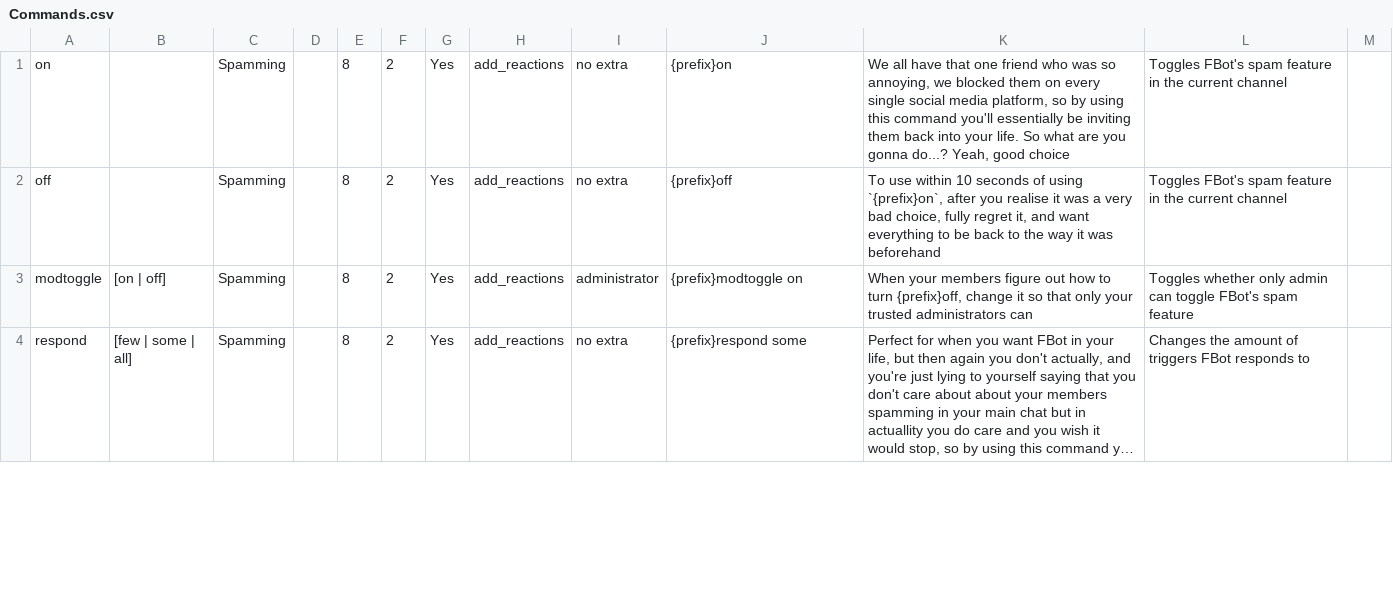
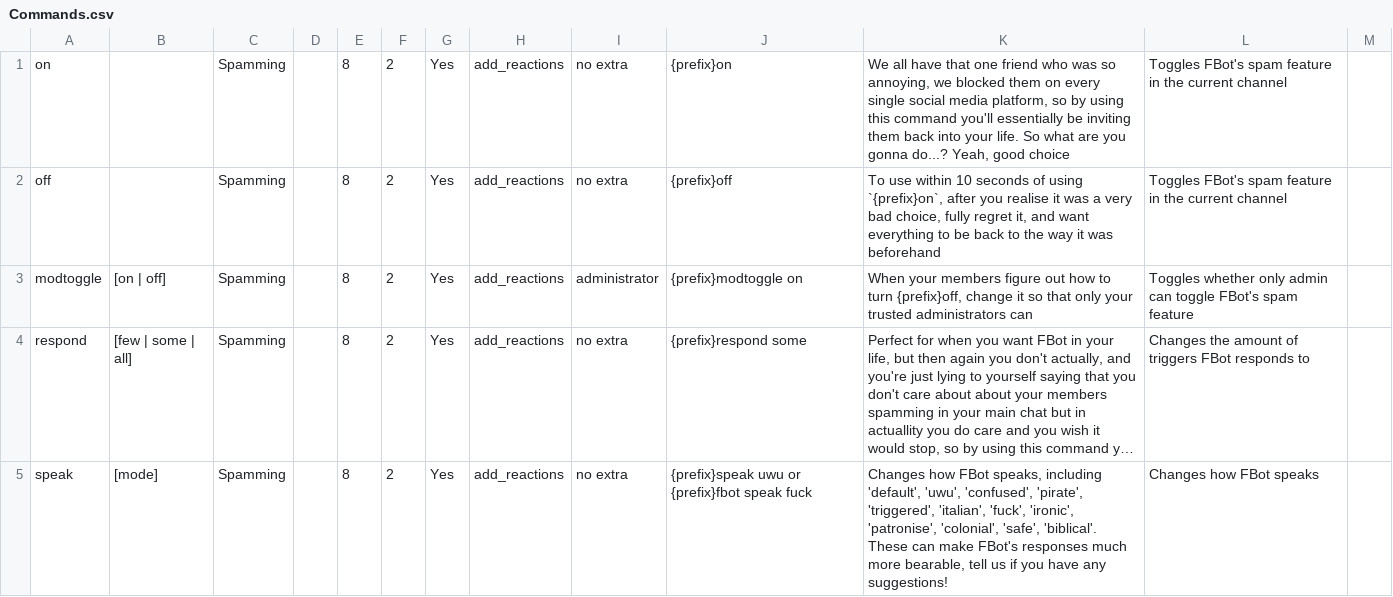
Before and after one commit to judev1/FBot, a CSV file: data/CSVs/Commands.csv, drawn as a sheet; only a part is shown; long unchanged cells end in …; the diff covers the shown part only; the diff names each change by its address in the sheet, - before the commit and + after, or states it on an @@ line.

Commit message:
v1.12a4
- Changed how stats are stored
- Added speak command to change the mode
- Improved the config command and added mode and language
- Improved the status commands
- Implemented modes into triggerresponses and removed obsolete code
- Optimised the say command
- Cleaned up the code
- Added the approve command

```diff
--- a/data/CSVs/Commands.csv
+++ b/data/CSVs/Commands.csv
+row 5: speak | [mode] | Spamming |  | 8 | 2 | Yes | add_reactions | no extra | {prefix}speak uwu or {prefix}fbot speak fuck | Changes how FBot speaks, including 'default', 'uwu', 'confused', 'pirate', 'triggered', 'italian', 'fuck', 'ironic', 'patronise', 'colonial', 'safe', 'biblical'. These can make FBot's responses much more bearable, tell us if you have any suggestions! | Changes how FBot speaks
```
Also changed, not shown: 1 added row and 4 edited cells elsewhere in this file, 19 other files.
